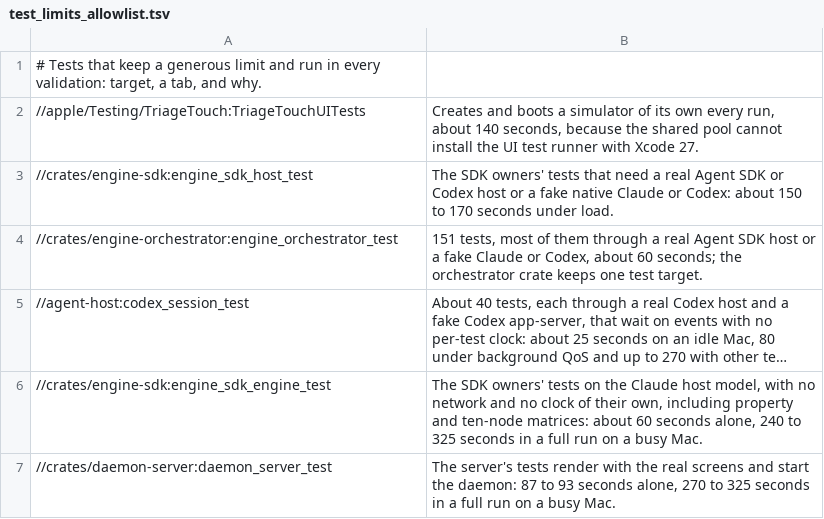
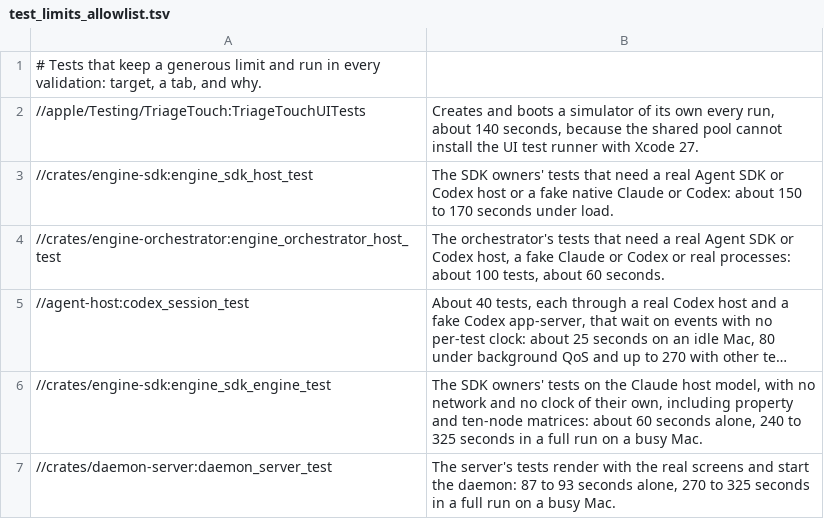
Before and after one commit to bitomule/alondra, a TSV file: tools/test_limits_allowlist.tsv, drawn as a sheet; long unchanged cells end in …; the diff names each change by its address in the sheet, - before the commit and + after, or states it on an @@ line.

Commit message:
Run 57 orchestrator tests on an in-process orchestrator host model
Every orchestrator test that opened the orchestrator ran the real Node
host with the fake native orchestrator Claude, its FIFOs and capture
file. The Claude host model crate now has an orchestrator model
(fake_orchestrator.rs) that plays what orchestrator-fake-claude.py and
its wrapper do on the daemon's real wire, with hold and release as test
methods instead of FIFOs.

engine_orchestrator_test now runs on the doubled hosts and that model;
engine_orchestrator_host_test (feature real-hosts) keeps the real host
for the tests that read the fake's files or need real processes. A
doubled host is no process of the kernel, so the orchestrator's test
wiring injects its birth time; a daemon injects nothing and records the
child exactly as before.

57 tests run on the model in 2.4-2.7 s (16 recovery decisions, inbox,
conversation, provider and Codex stream folding); 104 stay on real
hosts. With the model not exiting before init on
fixture:exit-before-init, settled_launch_and_limit_failures_stay_
automatic_after_restart fails.

```diff
--- a/tools/test_limits_allowlist.tsv
+++ b/tools/test_limits_allowlist.tsv
-A4: //crates/engine-orchestrator:engine_orchestrator_test
+A4: //crates/engine-orchestrator:engine_orchestrator_host_test
-B4: 151 tests, most of them through a real Agent SDK host or a fake Claude or Codex, about 60 seconds; the orchestrator crate keeps one test target.
+B4: The orchestrator's tests that need a real Agent SDK or Codex host, a fake Claude or Codex or real processes: about 100 tests, about 60 seconds.
```
Also changed, not shown: 26 other files.
